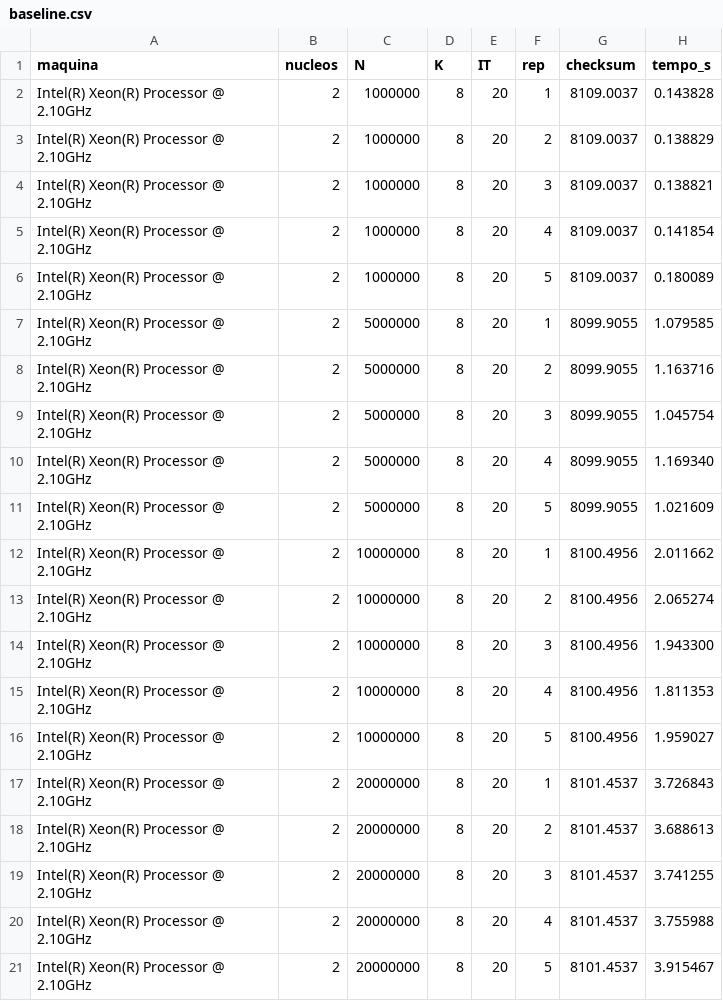
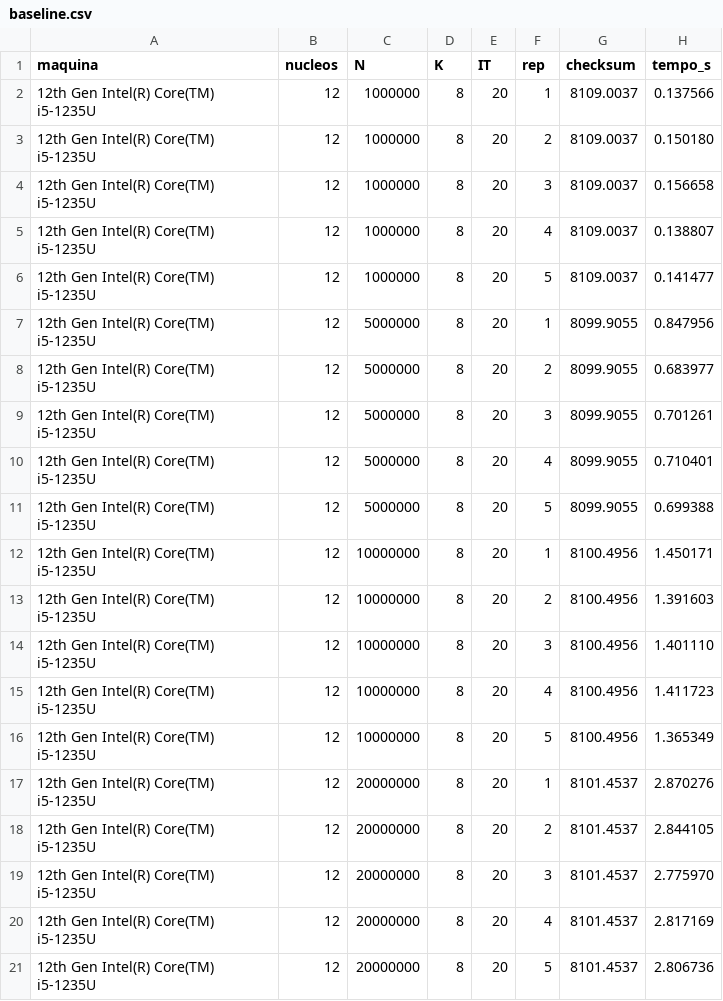
Before and after one commit to diegoamorim-cpu/Projeto_Prog_Paralela, a CSV file: resultados/baseline.csv, drawn as a sheet.

Commit message:
Dockerfile e medicoes do baseline no Galaxy Book 2

```diff
--- a/resultados/baseline.csv
+++ b/resultados/baseline.csv
@@ -1,21 +1,21 @@
 maquina,nucleos,N,K,IT,rep,checksum,tempo_s
-Intel(R) Xeon(R) Processor @ 2.10GHz,2,1000000,8,20,1,8109.0037,0.143828
-Intel(R) Xeon(R) Processor @ 2.10GHz,2,1000000,8,20,2,8109.0037,0.138829
-Intel(R) Xeon(R) Processor @ 2.10GHz,2,1000000,8,20,3,8109.0037,0.138821
-Intel(R) Xeon(R) Processor @ 2.10GHz,2,1000000,8,20,4,8109.0037,0.141854
-Intel(R) Xeon(R) Processor @ 2.10GHz,2,1000000,8,20,5,8109.0037,0.180089
-Intel(R) Xeon(R) Processor @ 2.10GHz,2,5000000,8,20,1,8099.9055,1.079585
-Intel(R) Xeon(R) Processor @ 2.10GHz,2,5000000,8,20,2,8099.9055,1.163716
-Intel(R) Xeon(R) Processor @ 2.10GHz,2,5000000,8,20,3,8099.9055,1.045754
-Intel(R) Xeon(R) Processor @ 2.10GHz,2,5000000,8,20,4,8099.9055,1.169340
-Intel(R) Xeon(R) Processor @ 2.10GHz,2,5000000,8,20,5,8099.9055,1.021609
-Intel(R) Xeon(R) Processor @ 2.10GHz,2,10000000,8,20,1,8100.4956,2.011662
-Intel(R) Xeon(R) Processor @ 2.10GHz,2,10000000,8,20,2,8100.4956,2.065274
-Intel(R) Xeon(R) Processor @ 2.10GHz,2,10000000,8,20,3,8100.4956,1.943300
-Intel(R) Xeon(R) Processor @ 2.10GHz,2,10000000,8,20,4,8100.4956,1.811353
-Intel(R) Xeon(R) Processor @ 2.10GHz,2,10000000,8,20,5,8100.4956,1.959027
-Intel(R) Xeon(R) Processor @ 2.10GHz,2,20000000,8,20,1,8101.4537,3.726843
-Intel(R) Xeon(R) Processor @ 2.10GHz,2,20000000,8,20,2,8101.4537,3.688613
-Intel(R) Xeon(R) Processor @ 2.10GHz,2,20000000,8,20,3,8101.4537,3.741255
-Intel(R) Xeon(R) Processor @ 2.10GHz,2,20000000,8,20,4,8101.4537,3.755988
-Intel(R) Xeon(R) Processor @ 2.10GHz,2,20000000,8,20,5,8101.4537,3.915467
+12th Gen Intel(R) Core(TM) i5-1235U,12,1000000,8,20,1,8109.0037,0.137566
+12th Gen Intel(R) Core(TM) i5-1235U,12,1000000,8,20,2,8109.0037,0.150180
+12th Gen Intel(R) Core(TM) i5-1235U,12,1000000,8,20,3,8109.0037,0.156658
+12th Gen Intel(R) Core(TM) i5-1235U,12,1000000,8,20,4,8109.0037,0.138807
+12th Gen Intel(R) Core(TM) i5-1235U,12,1000000,8,20,5,8109.0037,0.141477
+12th Gen Intel(R) Core(TM) i5-1235U,12,5000000,8,20,1,8099.9055,0.847956
+12th Gen Intel(R) Core(TM) i5-1235U,12,5000000,8,20,2,8099.9055,0.683977
+12th Gen Intel(R) Core(TM) i5-1235U,12,5000000,8,20,3,8099.9055,0.701261
+12th Gen Intel(R) Core(TM) i5-1235U,12,5000000,8,20,4,8099.9055,0.710401
+12th Gen Intel(R) Core(TM) i5-1235U,12,5000000,8,20,5,8099.9055,0.699388
+12th Gen Intel(R) Core(TM) i5-1235U,12,10000000,8,20,1,8100.4956,1.450171
+12th Gen Intel(R) Core(TM) i5-1235U,12,10000000,8,20,2,8100.4956,1.391603
+12th Gen Intel(R) Core(TM) i5-1235U,12,10000000,8,20,3,8100.4956,1.401110
+12th Gen Intel(R) Core(TM) i5-1235U,12,10000000,8,20,4,8100.4956,1.411723
+12th Gen Intel(R) Core(TM) i5-1235U,12,10000000,8,20,5,8100.4956,1.365349
+12th Gen Intel(R) Core(TM) i5-1235U,12,20000000,8,20,1,8101.4537,2.870276
+12th Gen Intel(R) Core(TM) i5-1235U,12,20000000,8,20,2,8101.4537,2.844105
+12th Gen Intel(R) Core(TM) i5-1235U,12,20000000,8,20,3,8101.4537,2.775970
+12th Gen Intel(R) Core(TM) i5-1235U,12,20000000,8,20,4,8101.4537,2.817169
+12th Gen Intel(R) Core(TM) i5-1235U,12,20000000,8,20,5,8101.4537,2.806736
```
Also changed, not shown: resultados/perfil.csv, resultados/tabela_baseline.csv, 6 other files.
